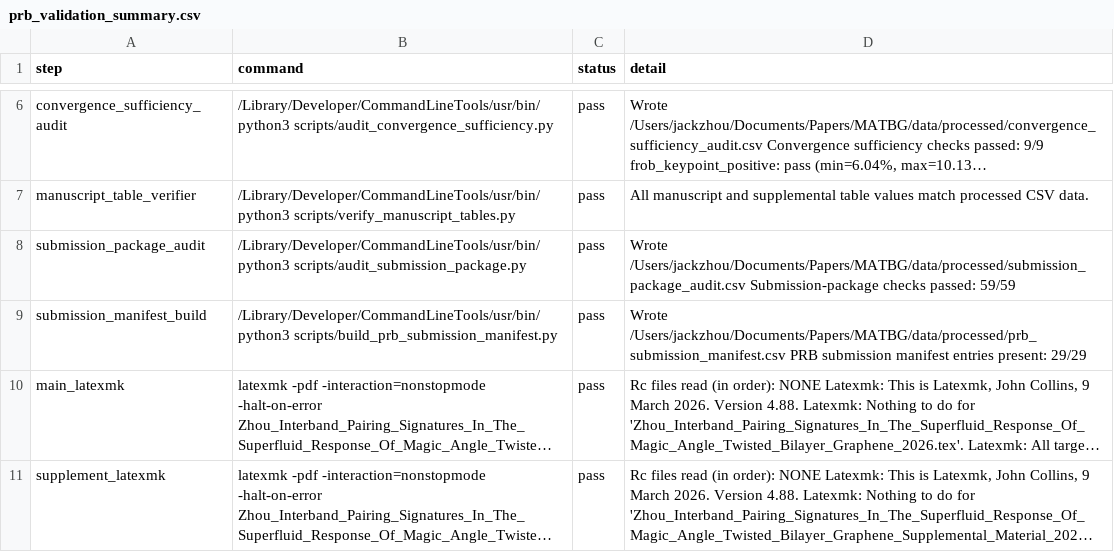
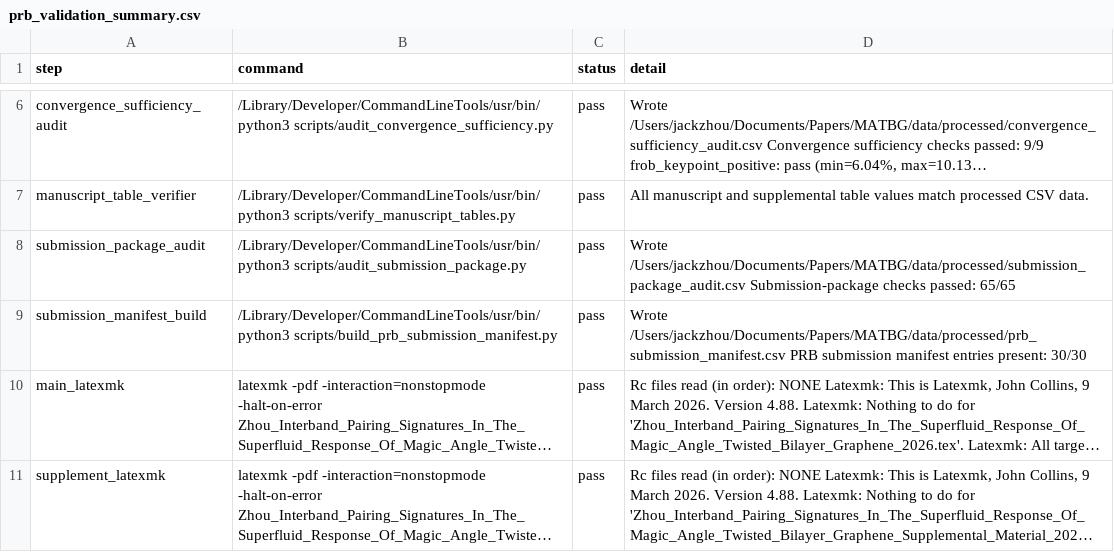
Before and after one commit to JackZH26/MATBG, a CSV file: data/processed/prb_validation_summary.csv, drawn as a sheet; only a part is shown, gaps mark what is left out; long unchanged cells end in …; the diff names each change by its address in the sheet, - before the commit and + after, or states it on an @@ line.

```diff
--- a/data/processed/prb_validation_summary.csv
+++ b/data/processed/prb_validation_summary.csv
-D8 (detail): …checks passed: 59/59
+D8 (detail): …checks passed: 65/65
-D9 (detail): …entries present: 29/29
+D9 (detail): …entries present: 30/30
```
Also changed, not shown: data/processed/prb_submission_manifest.csv, data/processed/submission_package_audit.csv, 9 other files.
